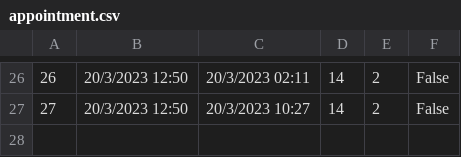
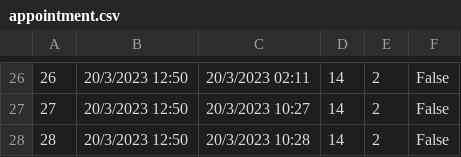
Before and after one commit to banja001/Alt-F4, a CSV file: booking/booking/Resources/Data/appointment.csv, drawn as a sheet; only a part is shown, gaps mark what is left out; the diff names each change by its address in the sheet, - before the commit and + after, or states it on an @@ line.

```diff
--- a/booking/booking/Resources/Data/appointment.csv
+++ b/booking/booking/Resources/Data/appointment.csv
+row 28: 28 | 20/3/2023 12:50 | 20/3/2023 10:28 | 14 | 2 | False
```
Also changed, not shown: booking/booking/Resources/Data/answer.csv, booking/booking/Resources/Data/appointmentcheckpoint.csv, 1 other file.
